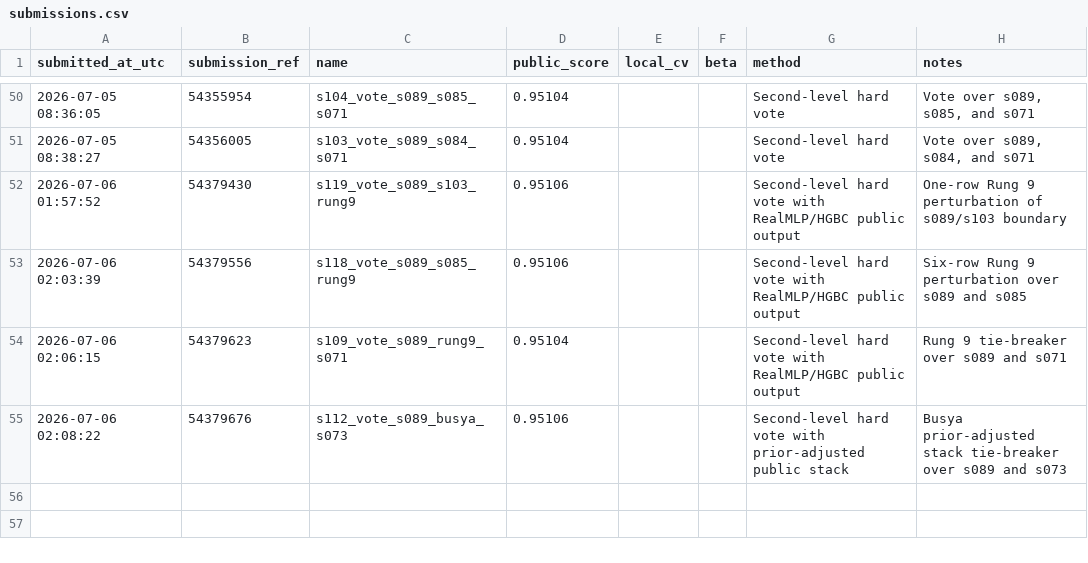
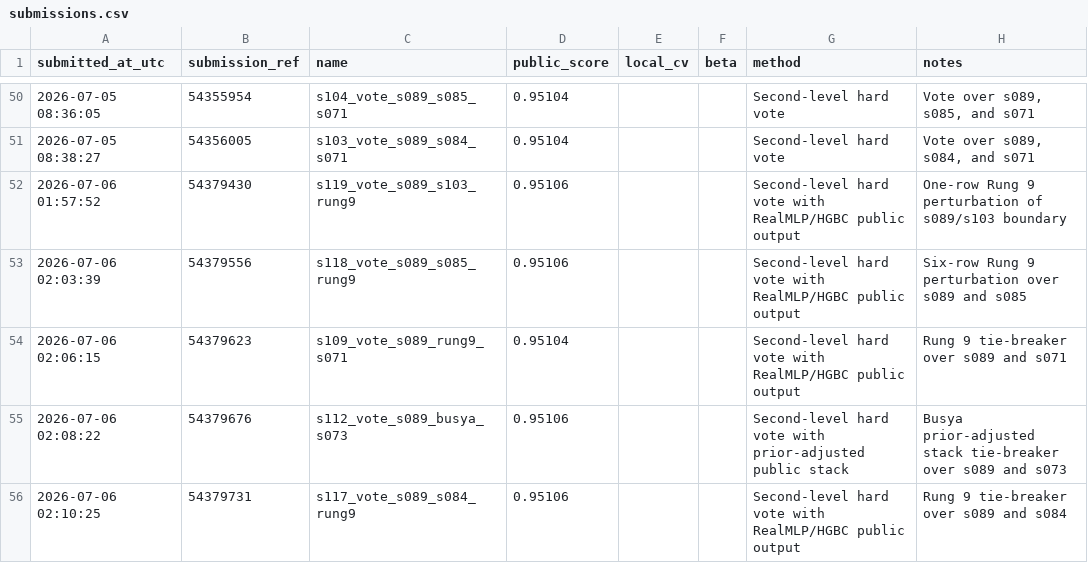
Before and after one commit to Beiciccc/predicting-student-health-risk, a CSV file: reports/submissions.csv, drawn as a sheet; only a part is shown, gaps mark what is left out; the diff names each change by its address in the sheet, - before the commit and + after, or states it on an @@ line.

Commit message:
Record submission s117

```diff
--- a/reports/submissions.csv
+++ b/reports/submissions.csv
+row 56: 2026-07-06 02:10:25 | 54379731 | s117_vote_s089_s084_rung9 | 0.95106 |  |  | Second-level hard vote with RealMLP/HGBC public output | Rung 9 tie-breaker over s089 and s084
```
Also changed, not shown: 2 other files.
